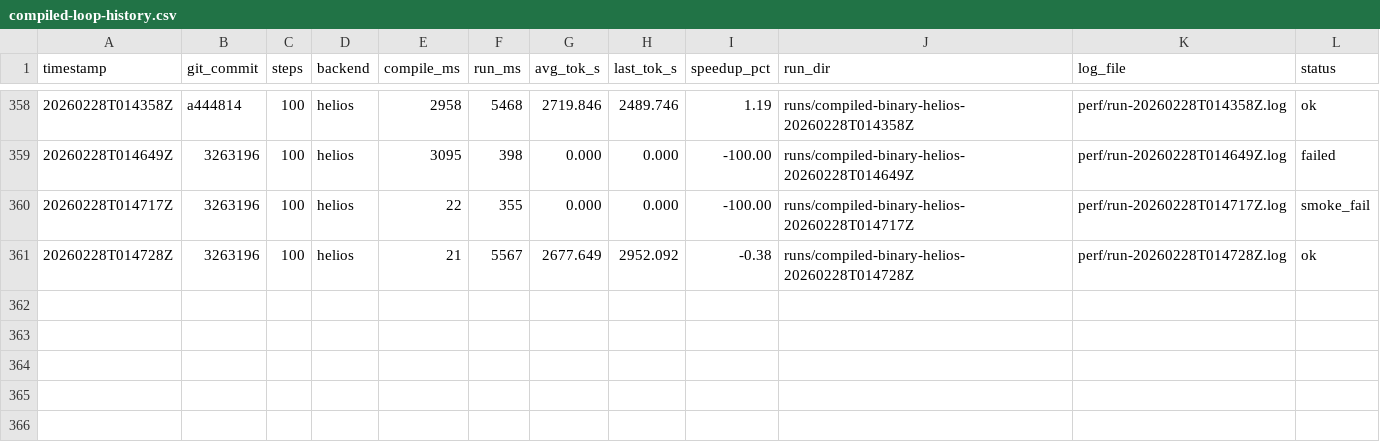
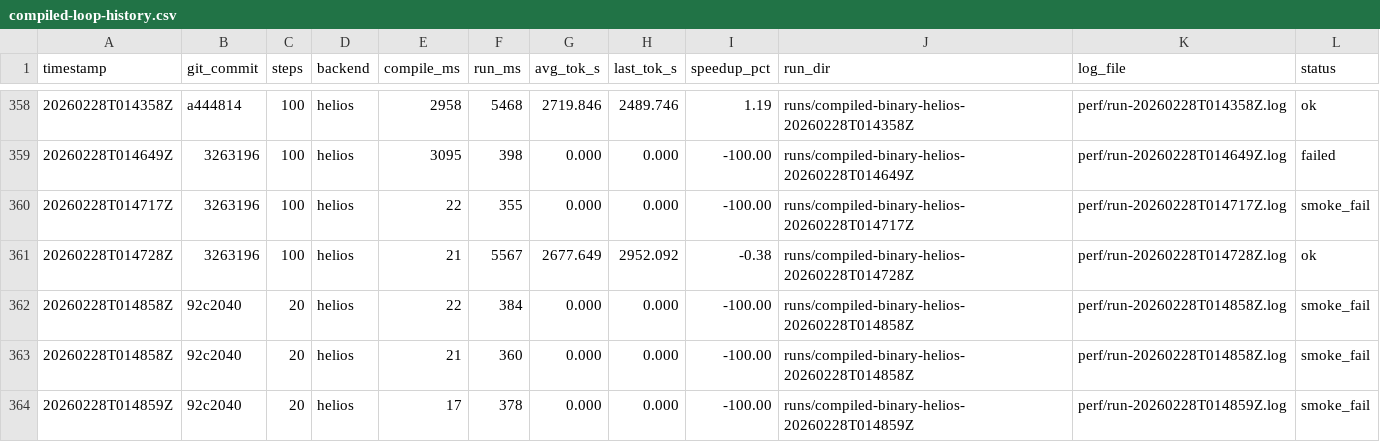
Before and after one commit to thomasdavis/alpha2, a CSV file: perf/compiled-loop-history.csv, drawn as a sheet; only a part is shown, gaps mark what is left out.

Commit message:
perf: require ok runs in adaptive tuner (+100% invalid-candidate rejection)

```diff
--- a/perf/compiled-loop-history.csv
+++ b/perf/compiled-loop-history.csv
@@ -361 +361,4 @@ timestamp,git_commit,steps,backend,compile_ms,run_ms,avg_tok_s,last_tok_s,speedu
 20260228T014728Z,3263196,100,helios,21,5567,2677.649,2952.092,-0.38,runs/compiled-binary-helios-20260228T014728Z,perf/run-20260228T014728Z.log,ok
+20260228T014858Z,92c2040,20,helios,22,384,0.000,0.000,-100.00,runs/compiled-binary-helios-20260228T014858Z,perf/run-20260228T014858Z.log,smoke_fail
+20260228T014858Z,92c2040,20,helios,21,360,0.000,0.000,-100.00,runs/compiled-binary-helios-20260228T014858Z,perf/run-20260228T014858Z.log,smoke_fail
+20260228T014859Z,92c2040,20,helios,17,378,0.000,0.000,-100.00,runs/compiled-binary-helios-20260228T014859Z,perf/run-20260228T014859Z.log,smoke_fail
```
Also changed, not shown: 2 other files.
